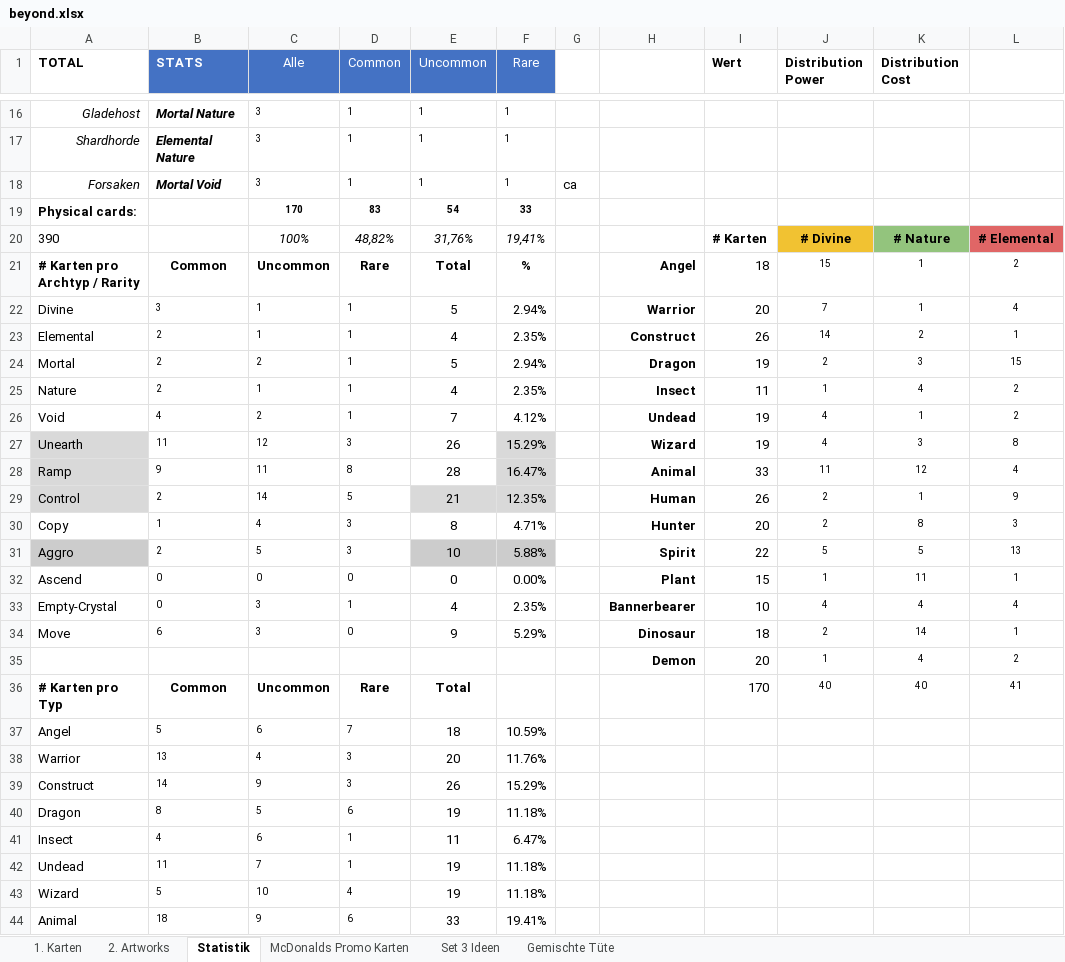
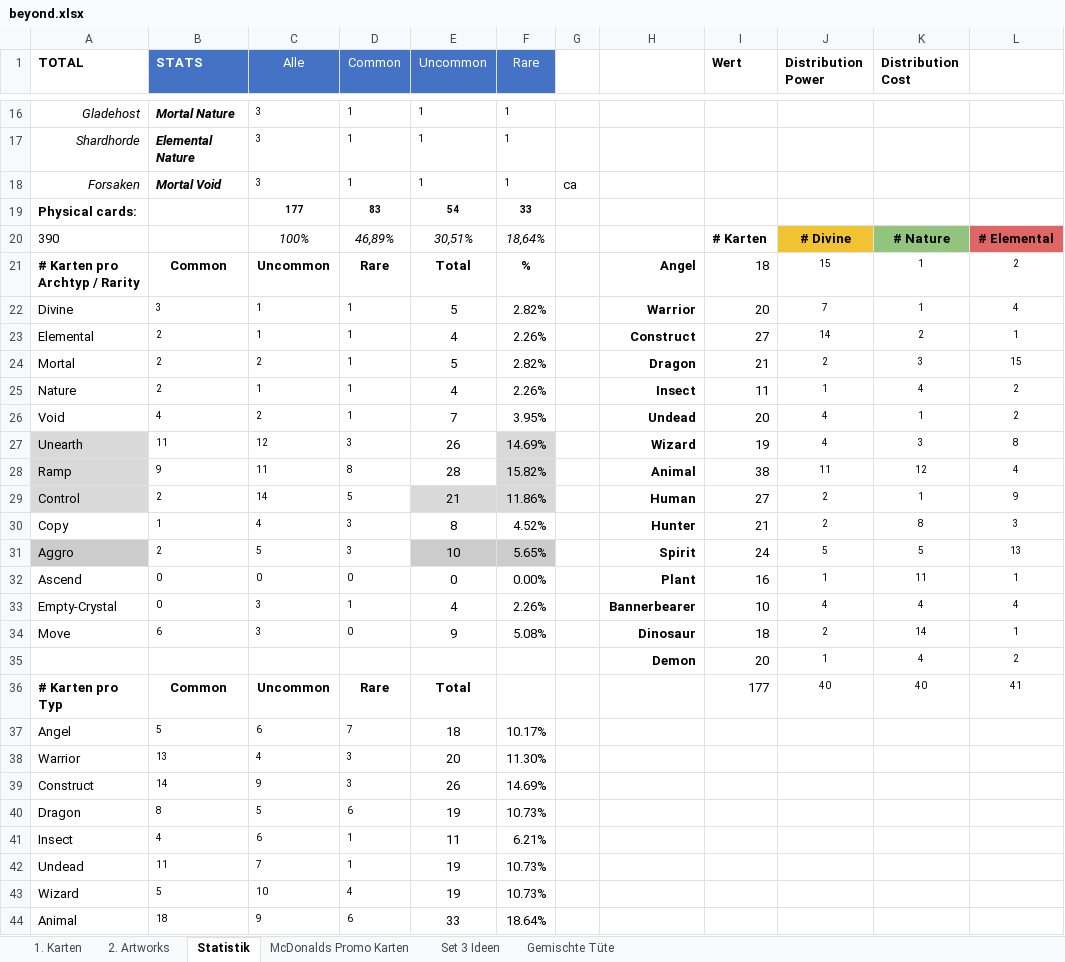
Before and after one commit to nonbiristudios/ShardsOfBeyond-v2, an Excel workbook: card-data/beyond.xlsx, sheet Statistik, drawn as a sheet; only a part is shown, gaps mark what is left out; values as stored, in another font and other column widths than the file's, no borders; charts and pictures and conditional formats not drawn; the diff covers the shown part only; the diff names each change by its address in the sheet, - before the commit and + after, or states it on an @@ line.

```diff
--- a/card-data/beyond.xlsx (sheet Statistik)
+++ b/card-data/beyond.xlsx (sheet Statistik)
-C19 (Alle): 170
+C19 (Alle): 177
-D20 (Common): 48,82%
+D20 (Common): 46,89%
-E20 (Uncommon): 31,76%
+E20 (Uncommon): 30,51%
-F20 (Rare): 19,41%
+F20 (Rare): 18,64%
-F22 (Rare): 2.94%
+F22 (Rare): 2.82%
-F23 (Rare): 2.35%
+F23 (Rare): 2.26%
-I23 (Wert): 26
+I23 (Wert): 27
-F24 (Rare): 2.94%
+F24 (Rare): 2.82%
-I24 (Wert): 19
+I24 (Wert): 21
-F25 (Rare): 2.35%
+F25 (Rare): 2.26%
-F26 (Rare): 4.12%
+F26 (Rare): 3.95%
-I26 (Wert): 19
+I26 (Wert): 20
-F27 (Rare): 15.29%
+F27 (Rare): 14.69%
-F28 (Rare): 16.47%
+F28 (Rare): 15.82%
-I28 (Wert): 33
+I28 (Wert): 38
-F29 (Rare): 12.35%
+F29 (Rare): 11.86%
-I29 (Wert): 26
+I29 (Wert): 27
-F30 (Rare): 4.71%
+F30 (Rare): 4.52%
-I30 (Wert): 20
+I30 (Wert): 21
-F31 (Rare): 5.88%
+F31 (Rare): 5.65%
-I31 (Wert): 22
+I31 (Wert): 24
-I32 (Wert): 15
+I32 (Wert): 16
-F33 (Rare): 2.35%
+F33 (Rare): 2.26%
-F34 (Rare): 5.29%
+F34 (Rare): 5.08%
-I36 (Wert): 170
+I36 (Wert): 177
-F37 (Rare): 10.59%
+F37 (Rare): 10.17%
-F38 (Rare): 11.76%
+F38 (Rare): 11.30%
-F39 (Rare): 15.29%
+F39 (Rare): 14.69%
-F40 (Rare): 11.18%
+F40 (Rare): 10.73%
-F41 (Rare): 6.47%
+F41 (Rare): 6.21%
-F42:F43 (Rare): 11.18%
+F42:F43 (Rare): 10.73%
-F44 (Rare): 19.41%
+F44 (Rare): 18.64%
```
Also changed, not shown: 25 edited cells elsewhere in this sheet, sheet 1. Karten, charts or pictures, 4 other files.
